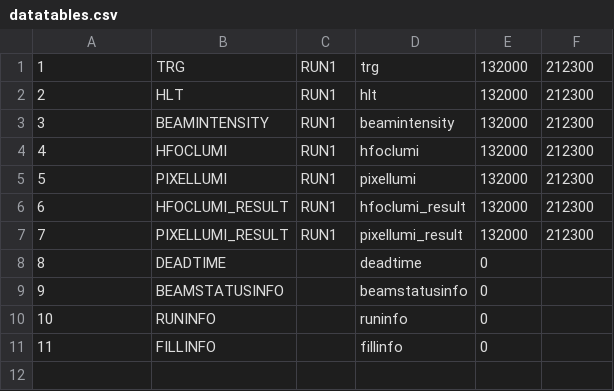
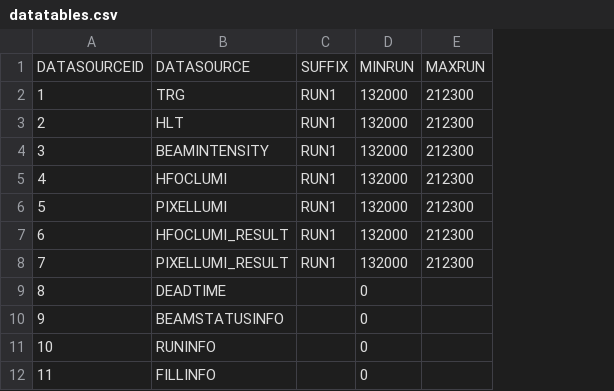
Before and after one commit to cms-bril/brilws, a CSV file: data/datatables.csv, drawn as a sheet; removed rows and columns are numbered as before the commit, all else as after; the diff names each change by its address in the sheet, - before the commit and + after, or states it on an @@ line.

```diff
--- a/data/datatables.csv
+++ b/data/datatables.csv
-column D, rows 1-11: trg | hlt | beamintensity | hfoclumi | pixellumi | hfoclumi_result | pixellumi_result | deadtime | beamstatusinfo | runinfo | fillinfo
+row 1: DATASOURCEID | DATASOURCE | SUFFIX | MINRUN | MAXRUN
```
Also changed, not shown: 4 other files.
